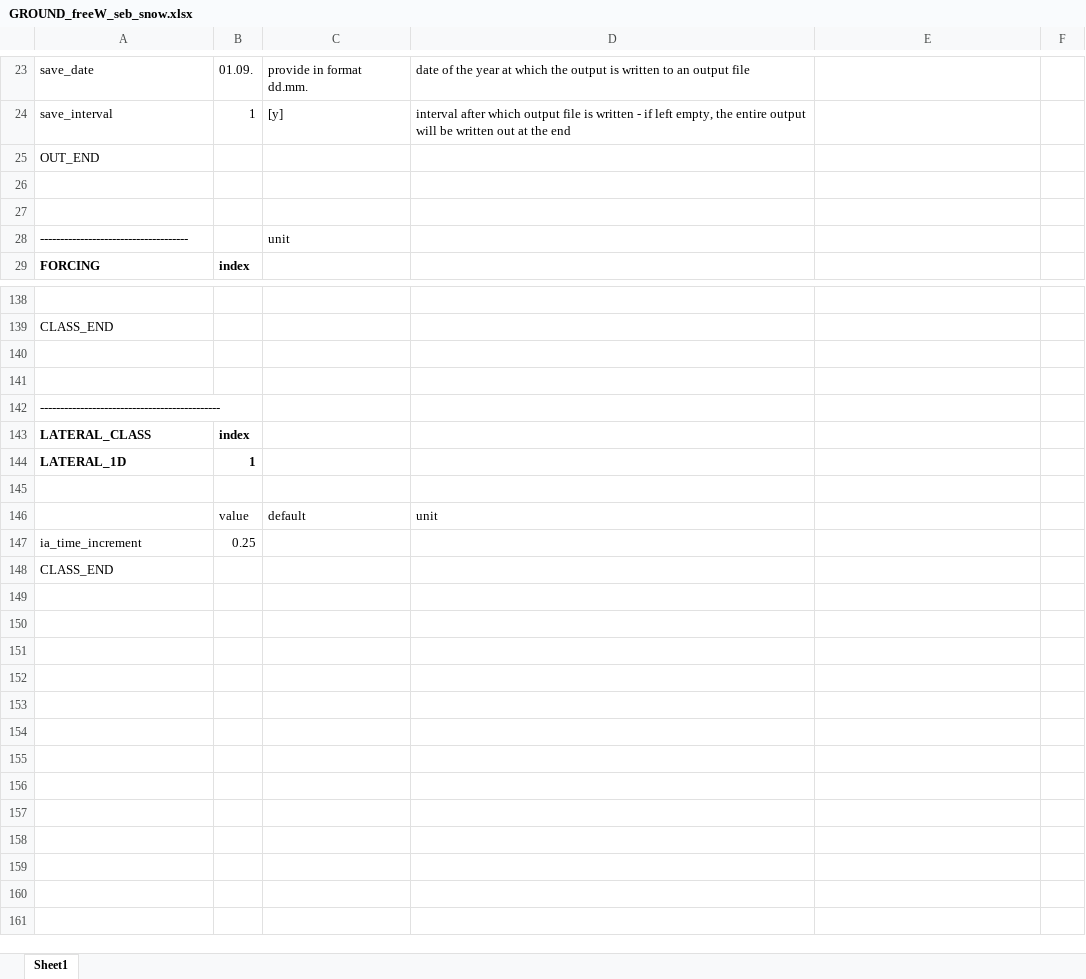
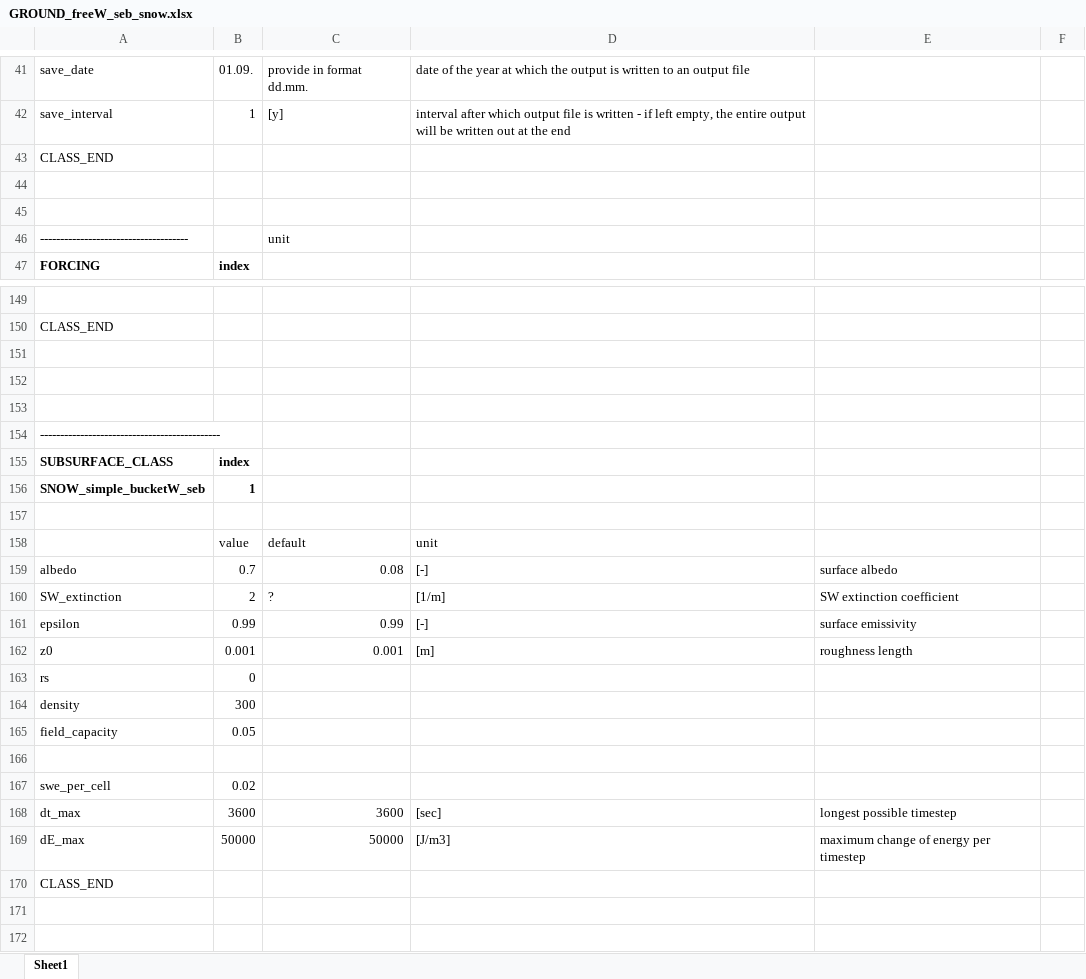
Before and after one commit to CryoGrid/CryoGridCommunity_run, an Excel workbook: param_file_templates/Excel/GROUND_freeW_seb_snow.xlsx, sheet Sheet1, drawn as a sheet; only a part is shown, gaps mark what is left out; the shorter side is filled out with more unchanged rows; values as stored, in another font and other column widths than the file's, no borders; addresses are those after the commit; the diff covers the shown part only; the diff names each change by its address in the sheet, - before the commit and + after, or states it on an @@ line.

```diff
--- a/param_file_templates/Excel/GROUND_freeW_seb_snow.xlsx (sheet Sheet1)
+++ b/param_file_templates/Excel/GROUND_freeW_seb_snow.xlsx (sheet Sheet1)
-A43: OUT_END
+A43: CLASS_END
+row 151: (empty)
+row 152: (empty)
+row 153: (empty)
@@ row 75 moved to row 154: ----------------------------------------… @@
+row 155: SUBSURFACE_CLASS | index
+row 156: SNOW_simple_bucketW_seb | 1
+row 157: (empty)
+row 158:  | value | default | unit
+row 159: albedo | 0.7 | 0.08 | [-] | surface albedo
+row 160: SW_extinction | 2 | ? | [1/m] | SW extinction coefficient
+row 161: epsilon | 0.99 | 0.99 | [-] | surface emissivity
+row 162: z0 | 0.001 | 0.001 | [m] | roughness length
+row 163: rs | 0
+row 164: density | 300
+row 165: field_capacity | 0.05
+row 166: (empty)
+row 167: swe_per_cell | 0.02
+row 168: dt_max | 3600 | 3600 | [sec] | longest possible timestep
+row 169: dE_max | 50000 | 50000 | [J/m3] | maximum change of energy per timestep
+row 170: CLASS_END
+row 171: (empty)
```
Also changed, not shown: 49 added rows, 37 removed rows, 27 edited cells and cell formats elsewhere in this sheet, param_file_templates/Excel/GROUND_fc_simple_salt_seb.xlsx, param_file_templates/Excel/GROUND_fc_simple_salt_seb_snow.xlsx, 11 other files.
